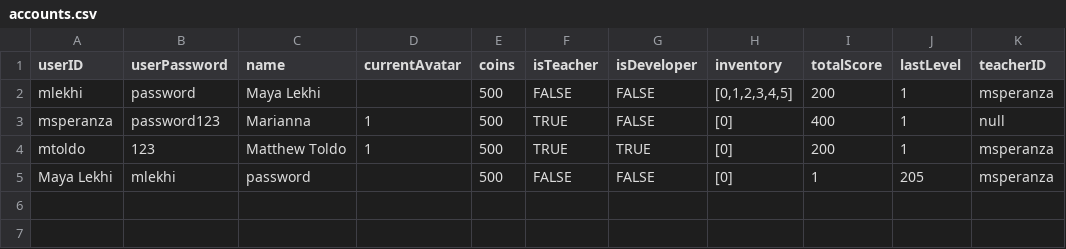
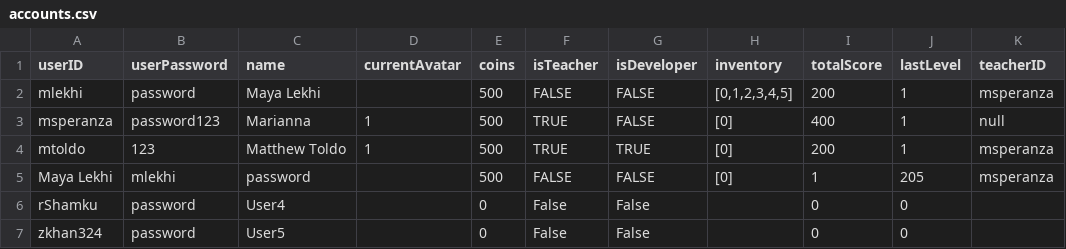
Before and after one commit to mlekhi/waste-wizard, a CSV file: server/game-data/accounts.csv, drawn as a sheet; the diff names each change by its address in the sheet, - before the commit and + after, or states it on an @@ line.

```diff
--- a/server/game-data/accounts.csv
+++ b/server/game-data/accounts.csv
+row 6: rShamku | password | User4 |  | 0 | False | False |  | 0 | 0
+row 7: zkhan324 | password | User5 |  | 0 | False | False |  | 0 | 0
```
Also changed, not shown: 2 other files.
